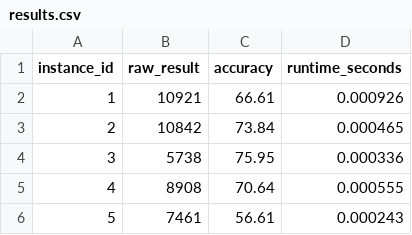
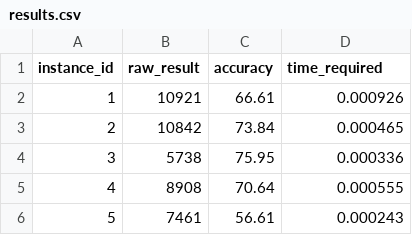
Before and after one commit to dezade/CSE-462-JSSP, a CSV file: JSSP-MWkR/results.csv, drawn as a sheet; only a part is shown.

Commit message:
towfique result format matched

```diff
--- a/JSSP-MWkR/results.csv
+++ b/JSSP-MWkR/results.csv
@@ -1,2 +1,2 @@
-instance_id,raw_result,accuracy,runtime_seconds
+instance_id,raw_result,accuracy,time_required
 1,10921,66.61,0.000926
```
